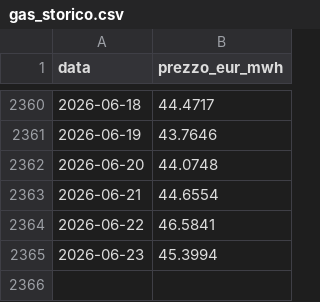
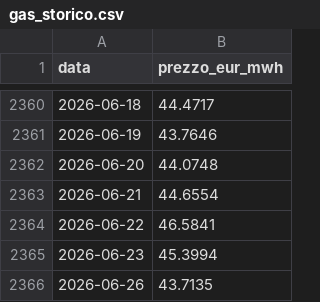
Before and after one commit to LMS-bot/pun-italia, a CSV file: gas_storico.csv, drawn as a sheet; only a part is shown, gaps mark what is left out; the diff names each change by its address in the sheet, - before the commit and + after, or states it on an @@ line.

```diff
--- a/gas_storico.csv
+++ b/gas_storico.csv
+row 2366: 2026-06-26 | 43.7135
```
Also changed, not shown: 3 other files.
